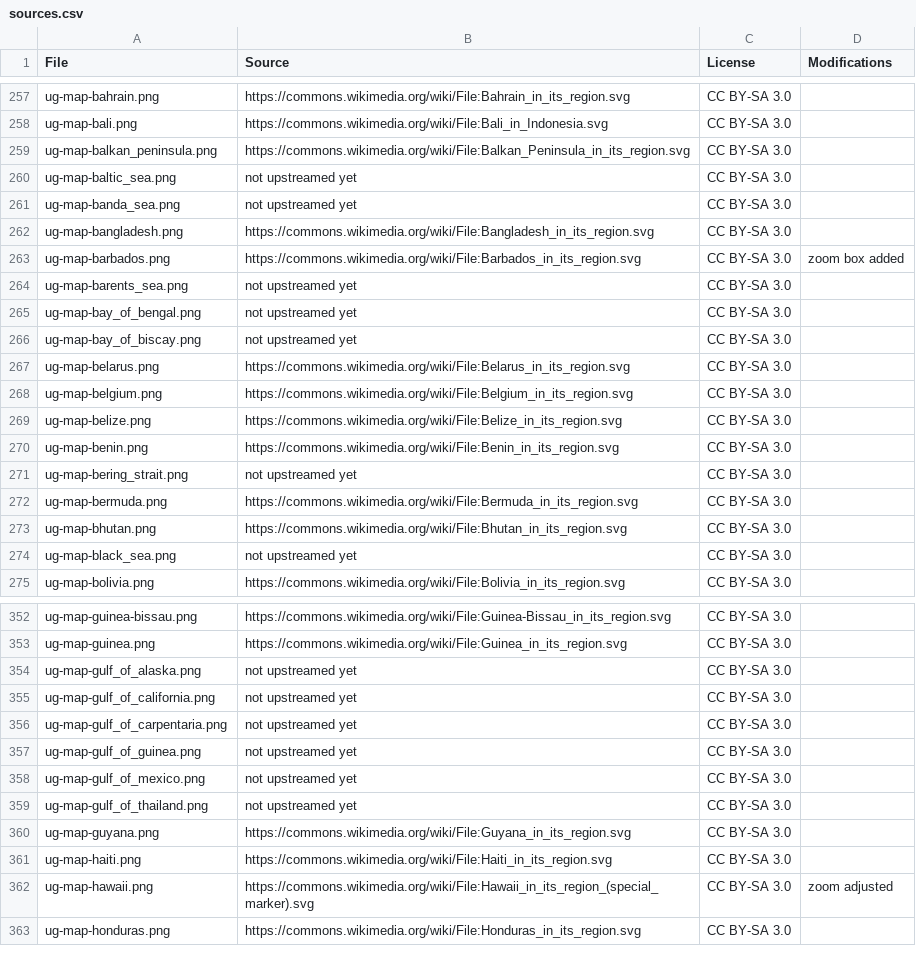
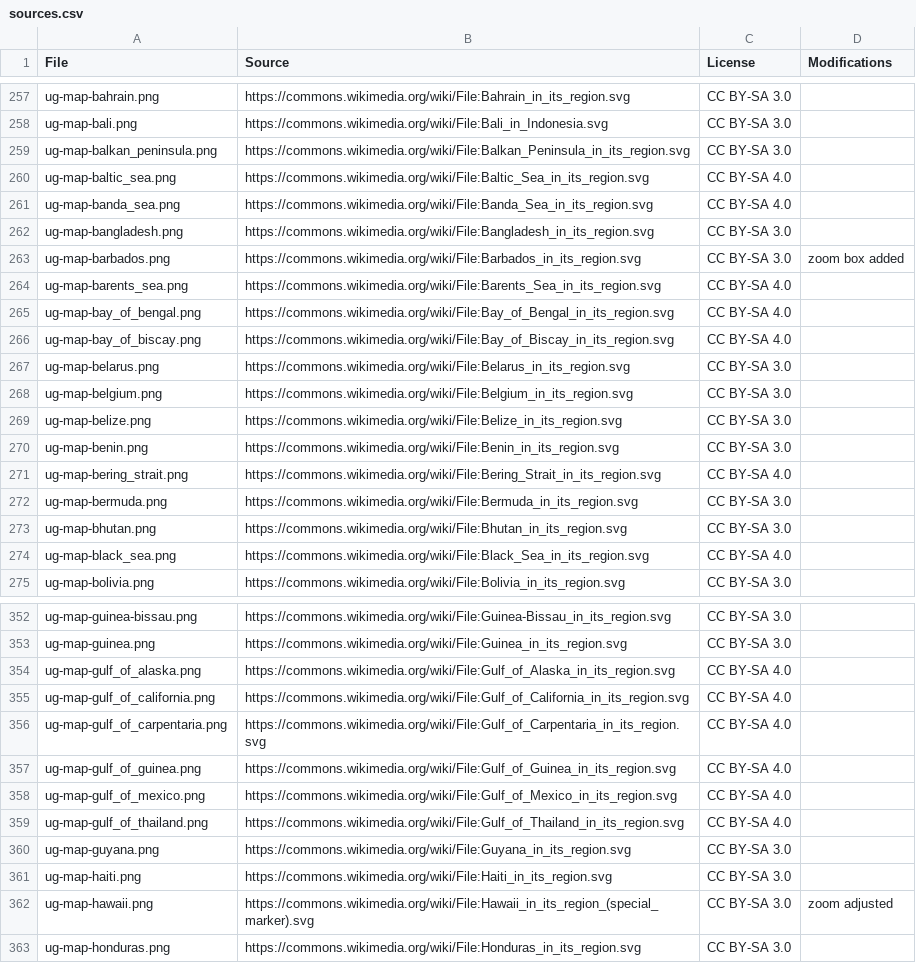
Before and after one commit to anki-geo/ultimate-geography, a CSV file: sources.csv, drawn as a sheet; only a part is shown, gaps mark what is left out; the diff covers the shown part only.

Commit message:
Upstream most sea maps
The license has changed from CC BY-SA 3.0 to CC BY-SA 4.0, because
while uploading to Wikimedia I only realised half-way the upload
process that the default license was CC BY-SA 4.0 not 3.0, and
switching to 4.0 for only half the maps would have been worse than
switching to 4.0 for all of them.

The Tasman Sea is sort-of upstreamed, but I've realised that in this
case, I had previously been accidentally doing something more
correctly than now:

The IHO definitions (and the shapefiles) contain "straight lines".
According to IHO 1953 these are supposed to be rhumb
lines (geodesics/parts of great circles).

My map generation pipeline used to do sort-of the right thing (convert
long line segments into approximate geodesics), under some
circumstances, but fail catastrophically under others (not interpolate
some long lines at all, resulting in, for instance, completely wrong
Oceanic boundaries).  From what I remember, the relevant `densify`
options didn't help, in these cases, so I started "densifying" long
lines with a custom script.  This fixed the catastrophic failures, but
because I was densifying incorrectly (assuming that the lines were in
flat Euclidean space...), apparently also made some of the boundaries
slightly worse.  Visually comparing all images, the deterioration
seems to only have occurred in the case of the Tasman Sea.

Hence, I don't want to set the upstream of our Tasman Sea map to the
new, slightly worse SVG.  Instead, I'll (hopefully, at some point) fix
the densification script (it shouldn't be hard, just slightly fiddly),
update the version uploaded to Wikimedia and then update sources.csv.

```diff
--- a/sources.csv
+++ b/sources.csv
@@ -259,9 +259,9 @@ ug-map-bali.png,https://commons.wikimedia.org/wiki/File:Bali_in_Indonesia.svg,CC
 ug-map-balkan_peninsula.png,https://commons.wikimedia.org/wiki/File:Balkan_Peninsula_in_its_region.svg,CC BY-SA 3.0,
-ug-map-baltic_sea.png,not upstreamed yet,CC BY-SA 3.0,
-ug-map-banda_sea.png,not upstreamed yet,CC BY-SA 3.0,
+ug-map-baltic_sea.png,https://commons.wikimedia.org/wiki/File:Baltic_Sea_in_its_region.svg,CC BY-SA 4.0,
+ug-map-banda_sea.png,https://commons.wikimedia.org/wiki/File:Banda_Sea_in_its_region.svg,CC BY-SA 4.0,
 ug-map-bangladesh.png,https://commons.wikimedia.org/wiki/File:Bangladesh_in_its_region.svg,CC BY-SA 3.0,
 ug-map-barbados.png,https://commons.wikimedia.org/wiki/File:Barbados_in_its_region.svg,CC BY-SA 3.0,zoom box added
-ug-map-barents_sea.png,not upstreamed yet,CC BY-SA 3.0,
-ug-map-bay_of_bengal.png,not upstreamed yet,CC BY-SA 3.0,
-ug-map-bay_of_biscay.png,not upstreamed yet,CC BY-SA 3.0,
+ug-map-barents_sea.png,https://commons.wikimedia.org/wiki/File:Barents_Sea_in_its_region.svg,CC BY-SA 4.0,
+ug-map-bay_of_bengal.png,https://commons.wikimedia.org/wiki/File:Bay_of_Bengal_in_its_region.svg,CC BY-SA 4.0,
+ug-map-bay_of_biscay.png,https://commons.wikimedia.org/wiki/File:Bay_of_Biscay_in_its_region.svg,CC BY-SA 4.0,
 ug-map-belarus.png,https://commons.wikimedia.org/wiki/File:Belarus_in_its_region.svg,CC BY-SA 3.0,
@@ -270,6 +270,6 @@ ug-map-belize.png,https://commons.wikimedia.org/wiki/File:Belize_in_its_region.s
 ug-map-benin.png,https://commons.wikimedia.org/wiki/File:Benin_in_its_region.svg,CC BY-SA 3.0,
-ug-map-bering_strait.png,not upstreamed yet,CC BY-SA 3.0,
+ug-map-bering_strait.png,https://commons.wikimedia.org/wiki/File:Bering_Strait_in_its_region.svg,CC BY-SA 4.0,
 ug-map-bermuda.png,https://commons.wikimedia.org/wiki/File:Bermuda_in_its_region.svg,CC BY-SA 3.0,
 ug-map-bhutan.png,https://commons.wikimedia.org/wiki/File:Bhutan_in_its_region.svg,CC BY-SA 3.0,
-ug-map-black_sea.png,not upstreamed yet,CC BY-SA 3.0,
+ug-map-black_sea.png,https://commons.wikimedia.org/wiki/File:Black_Sea_in_its_region.svg,CC BY-SA 4.0,
 ug-map-bolivia.png,https://commons.wikimedia.org/wiki/File:Bolivia_in_its_region.svg,CC BY-SA 3.0,
@@ -353,8 +353,8 @@ ug-map-guinea-bissau.png,https://commons.wikimedia.org/wiki/File:Guinea-Bissau_i
 ug-map-guinea.png,https://commons.wikimedia.org/wiki/File:Guinea_in_its_region.svg,CC BY-SA 3.0,
-ug-map-gulf_of_alaska.png,not upstreamed yet,CC BY-SA 3.0,
-ug-map-gulf_of_california.png,not upstreamed yet,CC BY-SA 3.0,
-ug-map-gulf_of_carpentaria.png,not upstreamed yet,CC BY-SA 3.0,
-ug-map-gulf_of_guinea.png,not upstreamed yet,CC BY-SA 3.0,
-ug-map-gulf_of_mexico.png,not upstreamed yet,CC BY-SA 3.0,
-ug-map-gulf_of_thailand.png,not upstreamed yet,CC BY-SA 3.0,
+ug-map-gulf_of_alaska.png,https://commons.wikimedia.org/wiki/File:Gulf_of_Alaska_in_its_region.svg,CC BY-SA 4.0,
+ug-map-gulf_of_california.png,https://commons.wikimedia.org/wiki/File:Gulf_of_California_in_its_region.svg,CC BY-SA 4.0,
+ug-map-gulf_of_carpentaria.png,https://commons.wikimedia.org/wiki/File:Gulf_of_Carpentaria_in_its_region.svg,CC BY-SA 4.0,
+ug-map-gulf_of_guinea.png,https://commons.wikimedia.org/wiki/File:Gulf_of_Guinea_in_its_region.svg,CC BY-SA 4.0,
+ug-map-gulf_of_mexico.png,https://commons.wikimedia.org/wiki/File:Gulf_of_Mexico_in_its_region.svg,CC BY-SA 4.0,
+ug-map-gulf_of_thailand.png,https://commons.wikimedia.org/wiki/File:Gulf_of_Thailand_in_its_region.svg,CC BY-SA 4.0,
 ug-map-guyana.png,https://commons.wikimedia.org/wiki/File:Guyana_in_its_region.svg,CC BY-SA 3.0,
```
Also changed, not shown: 56 edited cells elsewhere in this file.
